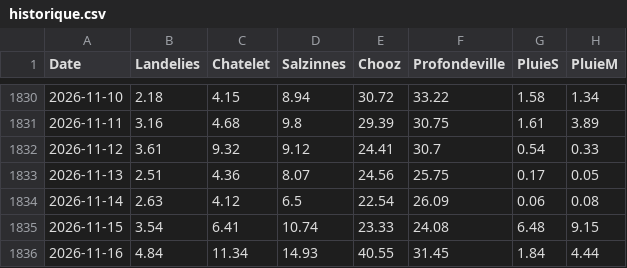
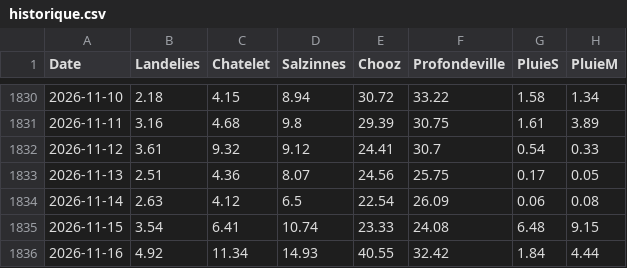
Before and after one commit to clem-tried-it/Guide-peche, a CSV file: data/historique.csv, drawn as a sheet; only a part is shown, gaps mark what is left out.

```diff
--- a/data/historique.csv
+++ b/data/historique.csv
@@ -1835,2 +1835,2 @@ Date,Landelies,Chatelet,Salzinnes,Chooz,Profondeville,PluieS,PluieM
 2026-11-15,3.54,6.41,10.74,23.33,24.08,6.48,9.15
-2026-11-16,4.84,11.34,14.93,40.55,31.45,1.84,4.44
+2026-11-16,4.92,11.34,14.93,40.55,32.42,1.84,4.44
```
Also changed, not shown: data/releves.csv, data/releves_10j.csv, 1 other file.
